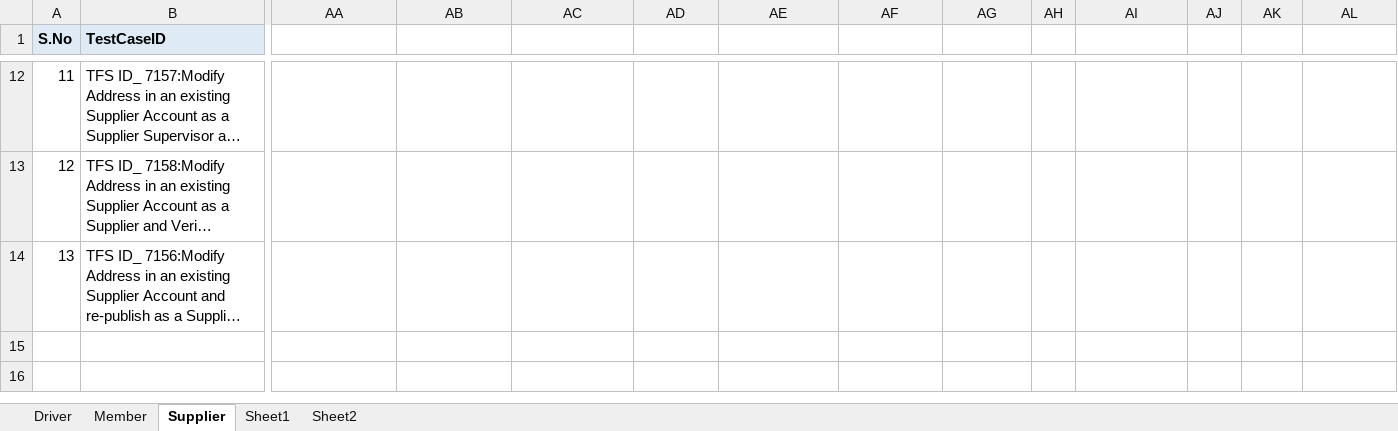
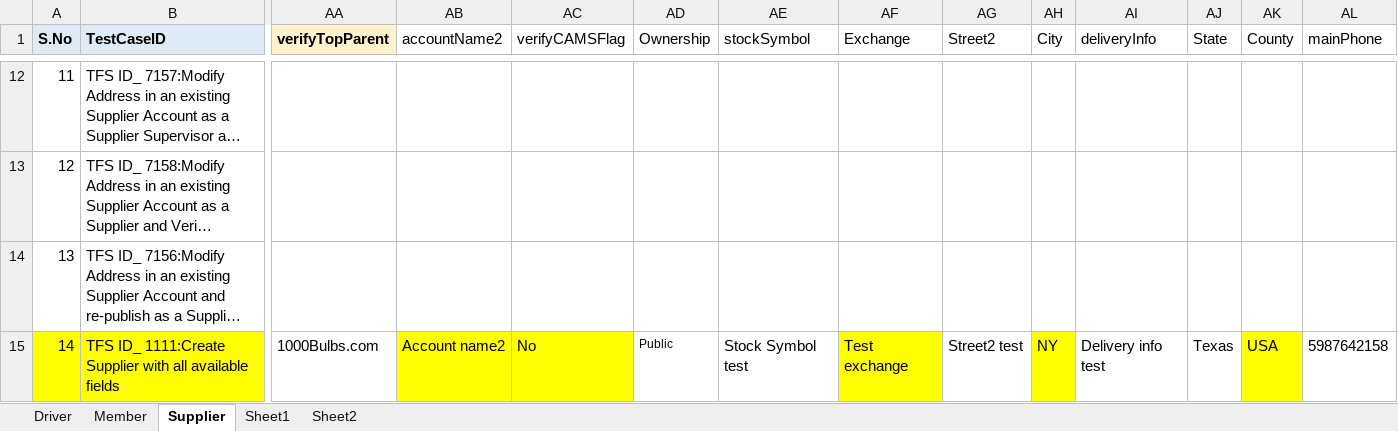
Before and after one commit to GomathiPriya20/Dynamics-CRM-Stage, an Excel workbook: TestNG/data/MasterData.xlsx, sheet Supplier, drawn as a sheet; only a part is shown, gaps mark what is left out; long unchanged cells end in …; values as stored, in another font and other column widths than the file's, no borders; rows hold the shown columns only; the diff covers the shown part only; the diff names each change by its address in the sheet, - before the commit and + after, or states it on an @@ line.

```diff
--- a/TestNG/data/MasterData.xlsx (sheet Supplier)
+++ b/TestNG/data/MasterData.xlsx (sheet Supplier)
-AA1: (empty)
+AA1: verifyTopParent
-AA1 fill: none
+AA1 fill: #FFF2CC
-AB1: (empty)
+AB1: accountName2
-AC1: (empty)
+AC1: verifyCAMSFlag
-AD1: (empty)
+AD1: Ownership
-AE1: (empty)
+AE1: stockSymbol
-AF1: (empty)
+AF1: Exchange
-AG1: (empty)
+AG1: Street2
-AH1: (empty)
+AH1: City
-AI1: (empty)
+AI1: deliveryInfo
-AJ1: (empty)
+AJ1: State
-AK1: (empty)
+AK1: County
-AL1: (empty)
+AL1: mainPhone
+row 15: 14 | TFS ID_ 1111:Create Supplier with all available fields | 1000Bulbs.com | Account name2 | No | Public | Stock Symbol test | Test exchange | Street2 test | NY | Delivery info test | Texas | USA | 5987642158
```
Also changed, not shown: 9 edited cells elsewhere in this sheet, sheet Member, sheet Driver, TestNG/data/MasterData - Copy (2).xlsx, 21 other files.
